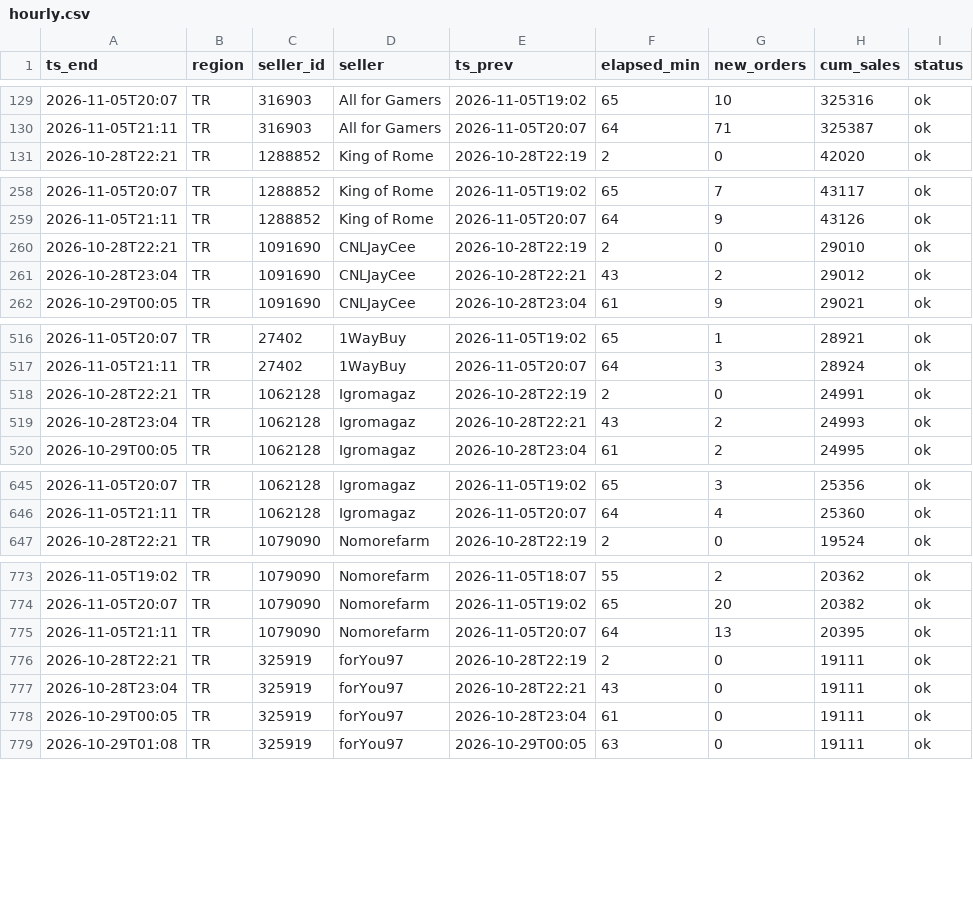
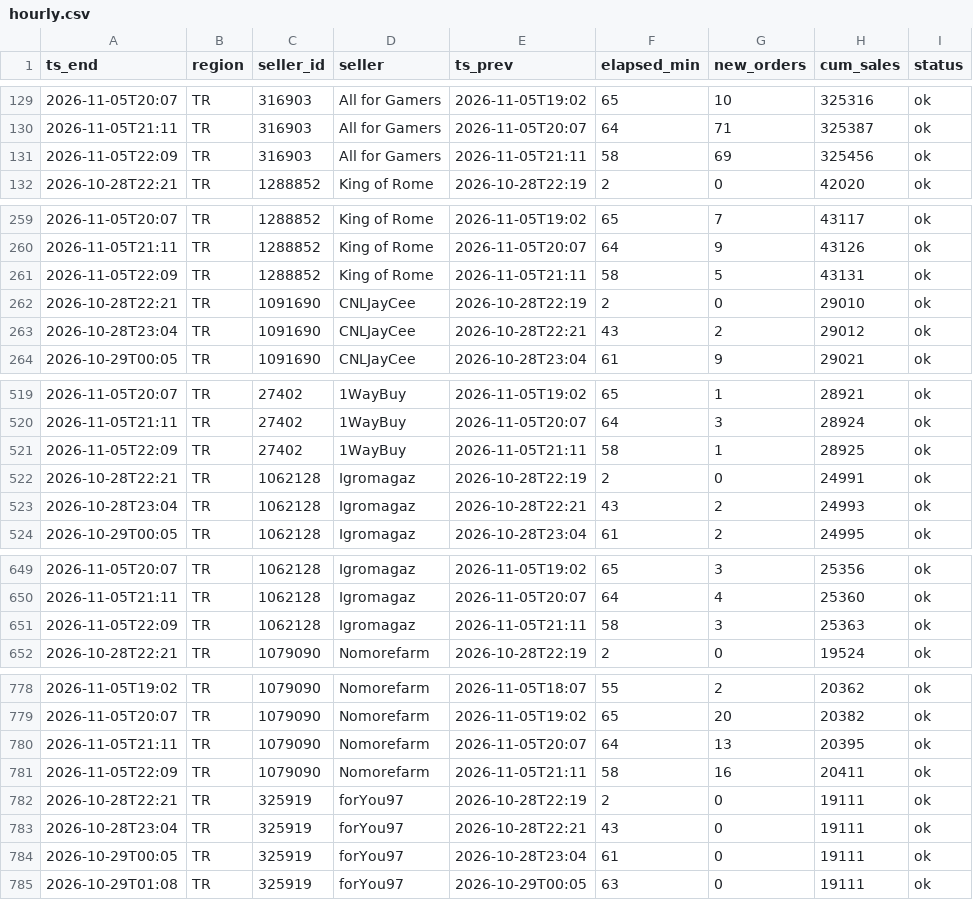
Before and after one commit to kllca7913/plati-monitor, a CSV file: docs/hourly.csv, drawn as a sheet; only a part is shown, gaps mark what is left out; the diff covers the shown part only.

Commit message:
hourly update 2026-11-05 22:09

```diff
--- a/docs/hourly.csv
+++ b/docs/hourly.csv
@@ -130,2 +130,3 @@ ts_end,region,seller_id,seller,ts_prev,elapsed_min,new_orders,cum_sales,status
 2026-11-05T21:11,TR,316903,All for Gamers,2026-11-05T20:07,64,71,325387,ok
+2026-11-05T22:09,TR,316903,All for Gamers,2026-11-05T21:11,58,69,325456,ok
 2026-10-28T22:21,TR,1288852,King of Rome,2026-10-28T22:19,2,0,42020,ok
@@ -259,2 +260,3 @@ ts_end,region,seller_id,seller,ts_prev,elapsed_min,new_orders,cum_sales,status
 2026-11-05T21:11,TR,1288852,King of Rome,2026-11-05T20:07,64,9,43126,ok
+2026-11-05T22:09,TR,1288852,King of Rome,2026-11-05T21:11,58,5,43131,ok
 2026-10-28T22:21,TR,1091690,CNLJayCee,2026-10-28T22:19,2,0,29010,ok
@@ -517,2 +520,3 @@ ts_end,region,seller_id,seller,ts_prev,elapsed_min,new_orders,cum_sales,status
 2026-11-05T21:11,TR,27402,1WayBuy,2026-11-05T20:07,64,3,28924,ok
+2026-11-05T22:09,TR,27402,1WayBuy,2026-11-05T21:11,58,1,28925,ok
 2026-10-28T22:21,TR,1062128,Igromagaz,2026-10-28T22:19,2,0,24991,ok
@@ -646,2 +650,3 @@ ts_end,region,seller_id,seller,ts_prev,elapsed_min,new_orders,cum_sales,status
 2026-11-05T21:11,TR,1062128,Igromagaz,2026-11-05T20:07,64,4,25360,ok
+2026-11-05T22:09,TR,1062128,Igromagaz,2026-11-05T21:11,58,3,25363,ok
 2026-10-28T22:21,TR,1079090,Nomorefarm,2026-10-28T22:19,2,0,19524,ok
@@ -775,2 +780,3 @@ ts_end,region,seller_id,seller,ts_prev,elapsed_min,new_orders,cum_sales,status
 2026-11-05T21:11,TR,1079090,Nomorefarm,2026-11-05T20:07,64,13,20395,ok
+2026-11-05T22:09,TR,1079090,Nomorefarm,2026-11-05T21:11,58,16,20411,ok
 2026-10-28T22:21,TR,325919,forYou97,2026-10-28T22:19,2,0,19111,ok
```
Also changed, not shown: 15 added rows elsewhere in this file, hourly_history.csv, 2 other files.
